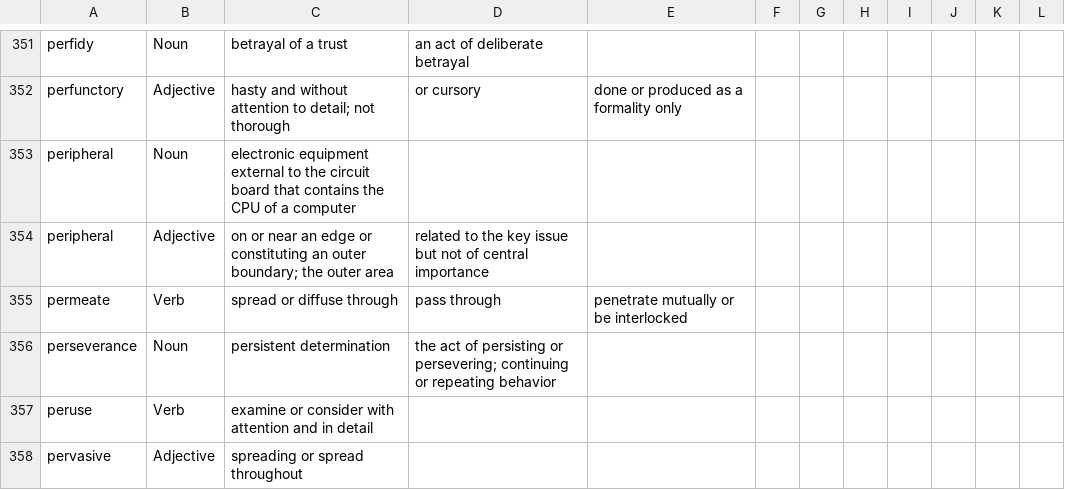
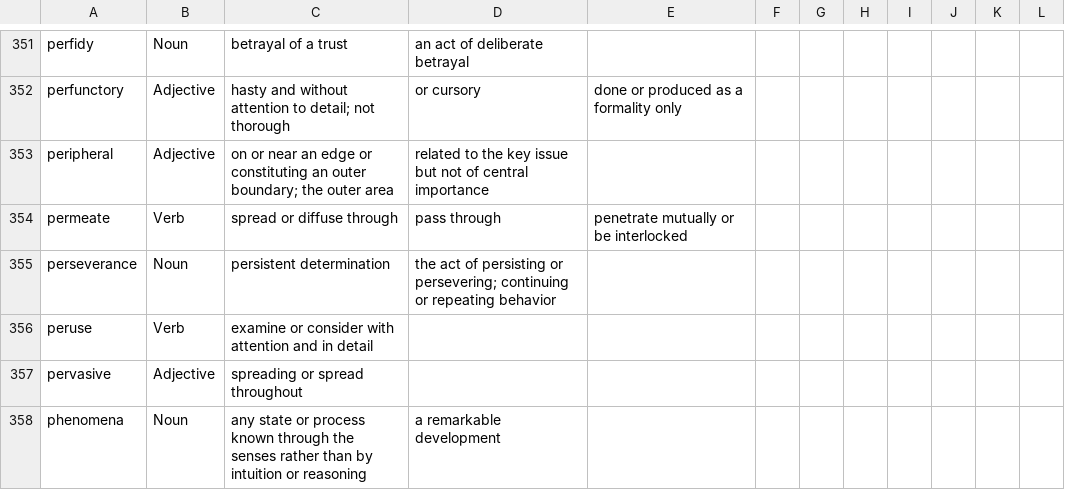
Before and after one commit to kartik727/vocab_practice, a CSV file: data/meanings.csv, drawn as a sheet; only a part is shown, gaps mark what is left out; the shorter side is filled out with more unchanged rows.

Commit message:
Updated session data

```diff
--- a/data/meanings.csv
+++ b/data/meanings.csv
@@ -352,3 +352,2 @@ perfidy,Noun,betrayal of a trust,an act of deliberate betrayal,,,,,,,,
 perfunctory,Adjective,hasty and without attention to detail; not thorough,or cursory,done or produced as a formality only,,,,,,,
-peripheral,Noun,electronic equipment external to the circuit board that contains the CPU of a computer,,,,,,,,,
 peripheral,Adjective,on or near an edge or constituting an outer boundary; the outer area,related to the key issue but not of central importance,,,,,,,,
```
Also changed, not shown: data/flashcard_data.csv.
